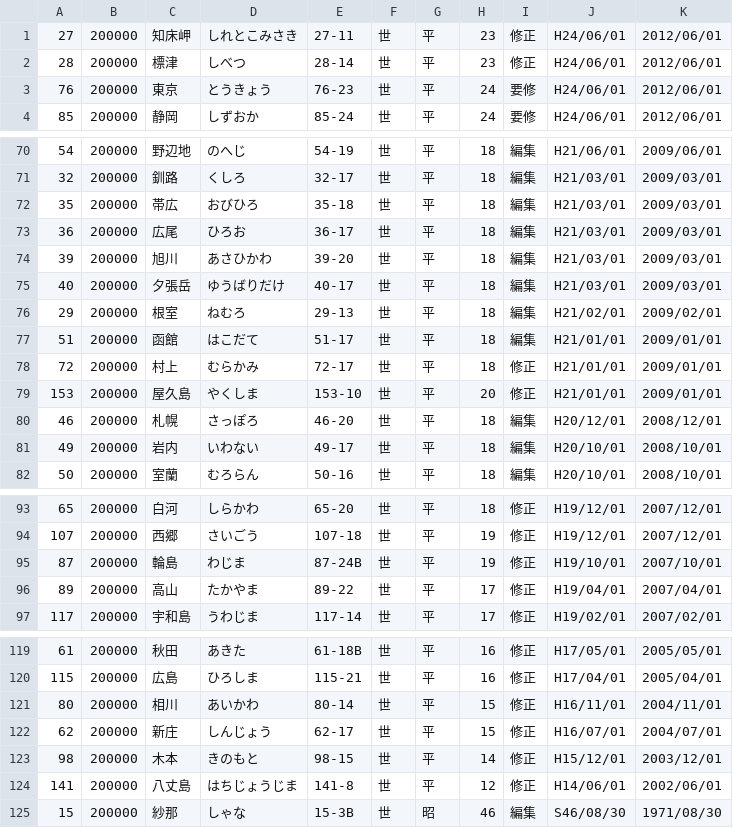
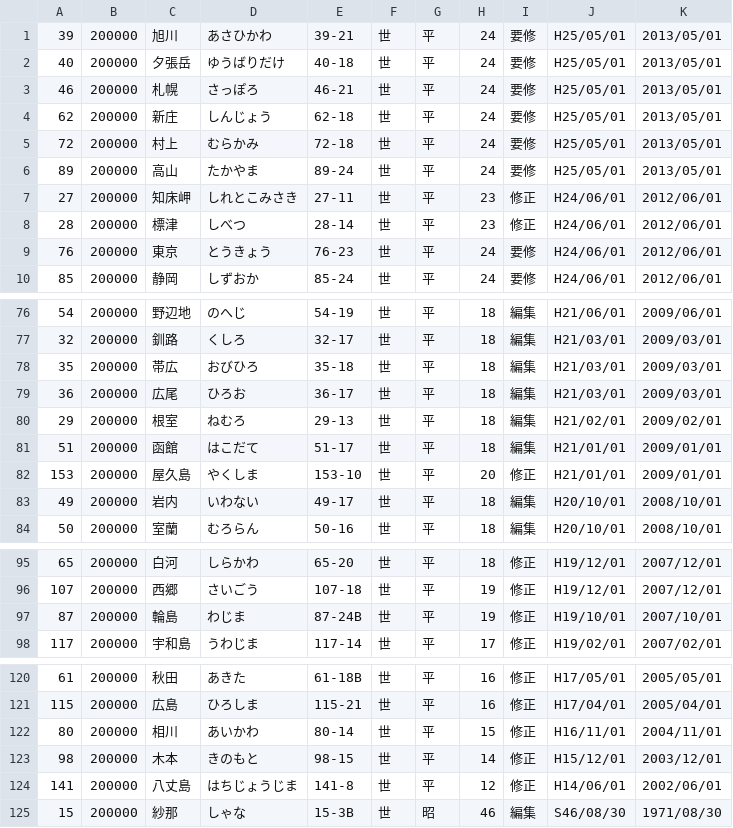
Before and after one commit to zaininnari/gsi, a CSV file: latest200000.csv, drawn as a sheet; only a part is shown, gaps mark what is left out.

```diff
--- a/latest200000.csv
+++ b/latest200000.csv
@@ -1 +1,7 @@
+39,200000,旭川,あさひかわ,39-21,世,平,24,要修,H25/05/01,2013/05/01
+40,200000,夕張岳,ゆうばりだけ,40-18,世,平,24,要修,H25/05/01,2013/05/01
+46,200000,札幌,さっぽろ,46-21,世,平,24,要修,H25/05/01,2013/05/01
+62,200000,新庄,しんじょう,62-18,世,平,24,要修,H25/05/01,2013/05/01
+72,200000,村上,むらかみ,72-18,世,平,24,要修,H25/05/01,2013/05/01
+89,200000,高山,たかやま,89-24,世,平,24,要修,H25/05/01,2013/05/01
 27,200000,知床岬,しれとこみさき,27-11,世,平,23,修正,H24/06/01,2012/06/01
@@ -73,9 +79,5 @@
 36,200000,広尾,ひろお,36-17,世,平,18,編集,H21/03/01,2009/03/01
-39,200000,旭川,あさひかわ,39-20,世,平,18,編集,H21/03/01,2009/03/01
-40,200000,夕張岳,ゆうばりだけ,40-17,世,平,18,編集,H21/03/01,2009/03/01
 29,200000,根室,ねむろ,29-13,世,平,18,編集,H21/02/01,2009/02/01
 51,200000,函館,はこだて,51-17,世,平,18,編集,H21/01/01,2009/01/01
-72,200000,村上,むらかみ,72-17,世,平,18,修正,H21/01/01,2009/01/01
 153,200000,屋久島,やくしま,153-10,世,平,20,修正,H21/01/01,2009/01/01
-46,200000,札幌,さっぽろ,46-20,世,平,18,編集,H20/12/01,2008/12/01
 49,200000,岩内,いわない,49-17,世,平,18,編集,H20/10/01,2008/10/01
@@ -95,3 +97,2 @@
 87,200000,輪島,わじま,87-24B,世,平,19,修正,H19/10/01,2007/10/01
-89,200000,高山,たかやま,89-22,世,平,17,修正,H19/04/01,2007/04/01
 117,200000,宇和島,うわじま,117-14,世,平,17,修正,H19/02/01,2007/02/01
@@ -121,3 +122,2 @@
 80,200000,相川,あいかわ,80-14,世,平,15,修正,H16/11/01,2004/11/01
-62,200000,新庄,しんじょう,62-17,世,平,15,修正,H16/07/01,2004/07/01
 98,200000,木本,きのもと,98-15,世,平,14,修正,H15/12/01,2003/12/01
```
Also changed, not shown: all200000.csv, latest25000.csv, 3 other files.
